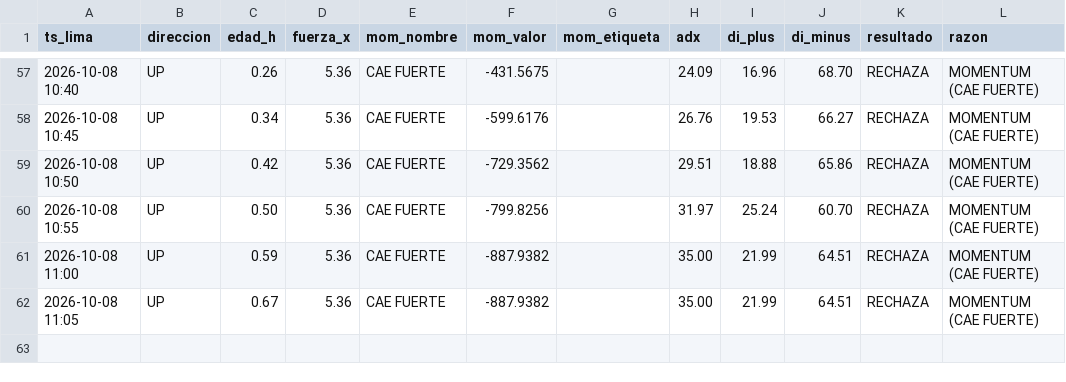
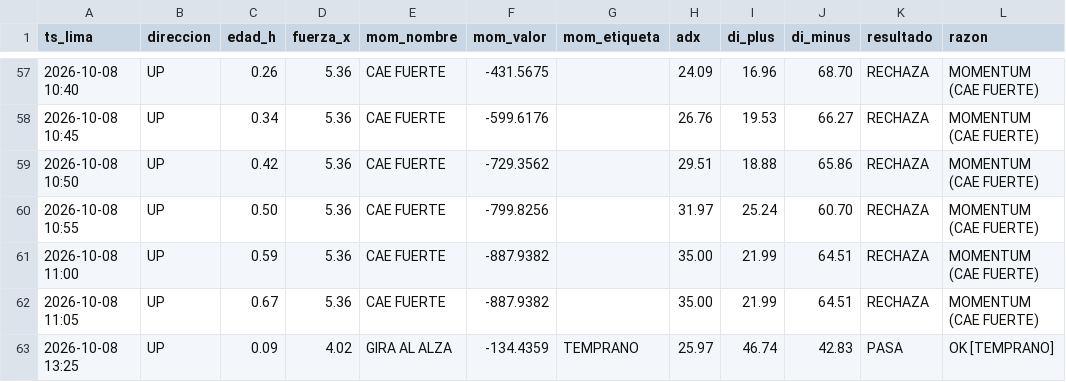
Before and after one commit to Interpage188/interpage, a CSV file: data/diagnostico_filtros_B.csv, drawn as a sheet; only a part is shown, gaps mark what is left out.

```diff
--- a/data/diagnostico_filtros_B.csv
+++ b/data/diagnostico_filtros_B.csv
@@ -62 +62,2 @@ ts_lima,direccion,edad_h,fuerza_x,mom_nombre,mom_valor,mom_etiqueta,adx,di_plus,
 2026-10-08 11:05,UP,0.67,5.36,CAE FUERTE,-887.9382,,35.00,21.99,64.51,RECHAZA,MOMENTUM (CAE FUERTE)
+2026-10-08 13:25,UP,0.09,4.02,GIRA AL ALZA,-134.4359,TEMPRANO,25.97,46.74,42.83,PASA,OK [TEMPRANO]
```
Also changed, not shown: 2 other files.
